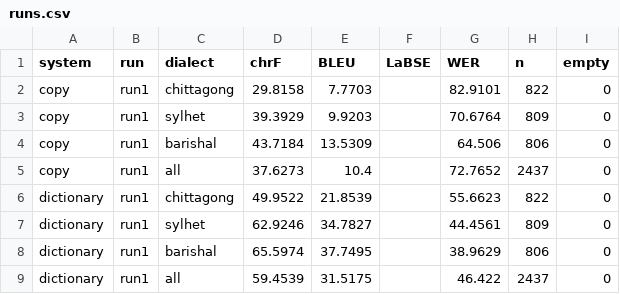
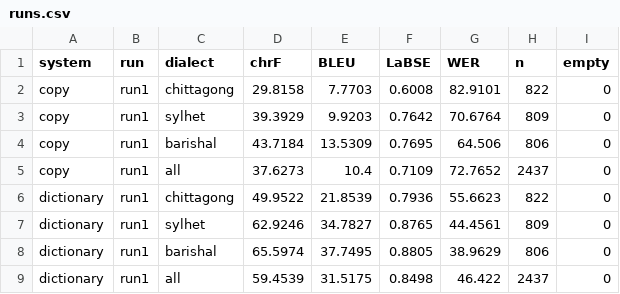
Before and after one commit to EsmeAbha/preserving-bangla-dialect, a CSV file: results/onubad_novel/runs.csv, drawn as a sheet.

Commit message:
Add LaBSE scores to ONUBAD baseline results

```diff
--- a/results/onubad_novel/runs.csv
+++ b/results/onubad_novel/runs.csv
@@ -1,9 +1,9 @@
 system,run,dialect,chrF,BLEU,LaBSE,WER,n,empty
-copy,run1,chittagong,29.8158,7.7703,,82.9101,822,0
-copy,run1,sylhet,39.3929,9.9203,,70.6764,809,0
-copy,run1,barishal,43.7184,13.5309,,64.506,806,0
-copy,run1,all,37.6273,10.4,,72.7652,2437,0
-dictionary,run1,chittagong,49.9522,21.8539,,55.6623,822,0
-dictionary,run1,sylhet,62.9246,34.7827,,44.4561,809,0
-dictionary,run1,barishal,65.5974,37.7495,,38.9629,806,0
-dictionary,run1,all,59.4539,31.5175,,46.422,2437,0
+copy,run1,chittagong,29.8158,7.7703,0.6008,82.9101,822,0
+copy,run1,sylhet,39.3929,9.9203,0.7642,70.6764,809,0
+copy,run1,barishal,43.7184,13.5309,0.7695,64.506,806,0
+copy,run1,all,37.6273,10.4,0.7109,72.7652,2437,0
+dictionary,run1,chittagong,49.9522,21.8539,0.7936,55.6623,822,0
+dictionary,run1,sylhet,62.9246,34.7827,0.8765,44.4561,809,0
+dictionary,run1,barishal,65.5974,37.7495,0.8805,38.9629,806,0
+dictionary,run1,all,59.4539,31.5175,0.8498,46.422,2437,0
```
Also changed, not shown: results/onubad/runs.csv, 4 other files.
